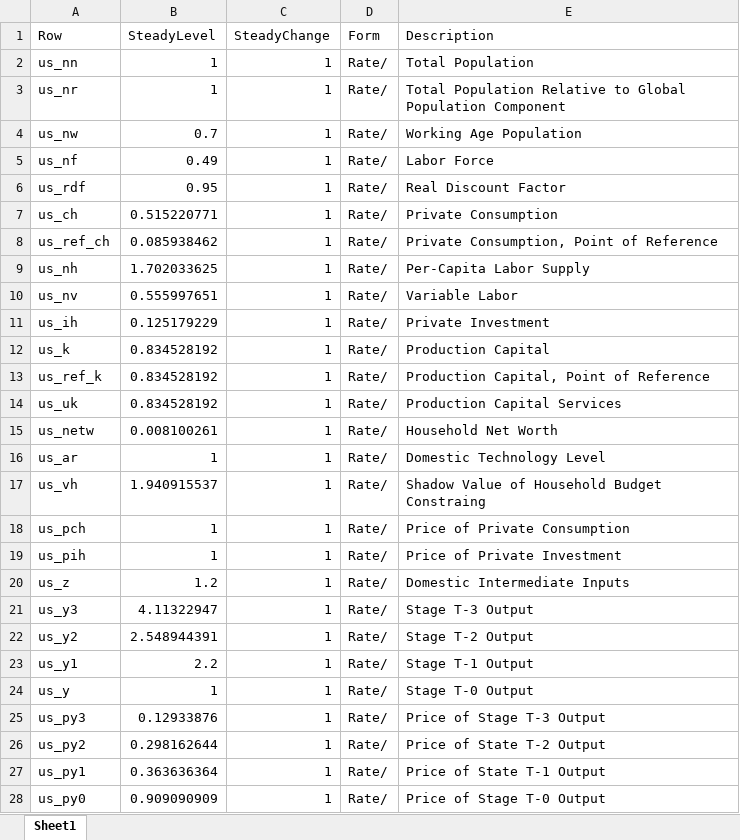
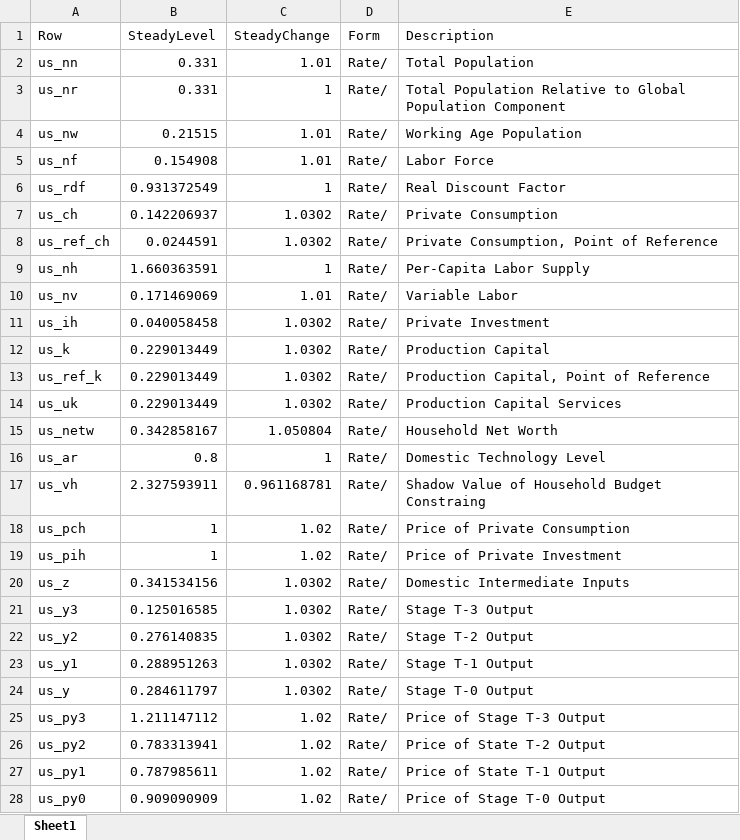
Before and after one commit to igpmn/gees, an Excel workbook: tables/createSymmetricWorld.xlsx, sheet Sheet1, drawn as a sheet; only a part is shown; values as stored, in another font and other column widths than the file's, no borders; the diff covers the shown part only; the diff names each change by its address in the sheet, - before the commit and + after, or states it on an @@ line.

```diff
--- a/tables/createSymmetricWorld.xlsx (sheet Sheet1)
+++ b/tables/createSymmetricWorld.xlsx (sheet Sheet1)
-B2:B3 (SteadyLevel): 1
+B2:B3 (SteadyLevel): 0.331
-C2 (SteadyChange): 1
+C2 (SteadyChange): 1.01
-B4 (SteadyLevel): 0.7
+B4 (SteadyLevel): 0.21515
-C4:C5 (SteadyChange): 1
+C4:C5 (SteadyChange): 1.01
-B5 (SteadyLevel): 0.49
+B5 (SteadyLevel): 0.154908
-B6 (SteadyLevel): 0.95
+B6 (SteadyLevel): 0.931372549
-B7 (SteadyLevel): 0.515220771
+B7 (SteadyLevel): 0.142206937
-C7:C8 (SteadyChange): 1
+C7:C8 (SteadyChange): 1.0302
-B8 (SteadyLevel): 0.085938462
+B8 (SteadyLevel): 0.0244591
-B9 (SteadyLevel): 1.702033625
+B9 (SteadyLevel): 1.660363591
-B10 (SteadyLevel): 0.555997651
+B10 (SteadyLevel): 0.171469069
-C10 (SteadyChange): 1
+C10 (SteadyChange): 1.01
-B11 (SteadyLevel): 0.125179229
+B11 (SteadyLevel): 0.040058458
-C11:C14 (SteadyChange): 1
+C11:C14 (SteadyChange): 1.0302
-B12:B14 (SteadyLevel): 0.834528192
+B12:B14 (SteadyLevel): 0.229013449
-B15 (SteadyLevel): 0.008100261
+B15 (SteadyLevel): 0.342858167
-C15 (SteadyChange): 1
+C15 (SteadyChange): 1.050804
-B16 (SteadyLevel): 1
+B16 (SteadyLevel): 0.8
-B17 (SteadyLevel): 1.940915537
+B17 (SteadyLevel): 2.327593911
-C17 (SteadyChange): 1
+C17 (SteadyChange): 0.961168781
-C18:C19 (SteadyChange): 1
+C18:C19 (SteadyChange): 1.02
-B20 (SteadyLevel): 1.2
+B20 (SteadyLevel): 0.341534156
-C20:C24 (SteadyChange): 1
+C20:C24 (SteadyChange): 1.0302
-B21 (SteadyLevel): 4.11322947
+B21 (SteadyLevel): 0.125016585
-B22 (SteadyLevel): 2.548944391
+B22 (SteadyLevel): 0.276140835
-B23 (SteadyLevel): 2.2
+B23 (SteadyLevel): 0.288951263
-B24 (SteadyLevel): 1
+B24 (SteadyLevel): 0.284611797
-B25 (SteadyLevel): 0.12933876
+B25 (SteadyLevel): 1.211147112
-C25:C28 (SteadyChange): 1
+C25:C28 (SteadyChange): 1.02
-B26 (SteadyLevel): 0.298162644
+B26 (SteadyLevel): 0.783313941
-B27 (SteadyLevel): 0.363636364
+B27 (SteadyLevel): 0.787985611
```
Also changed, not shown: 40 added rows, 9 removed rows and 331 edited cells elsewhere in this sheet, tables/createAutarky.xlsx, tables/createClosed.xlsx, 53 other files.
